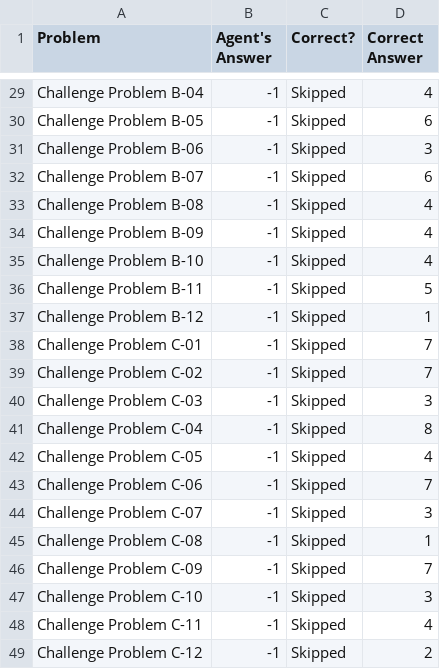
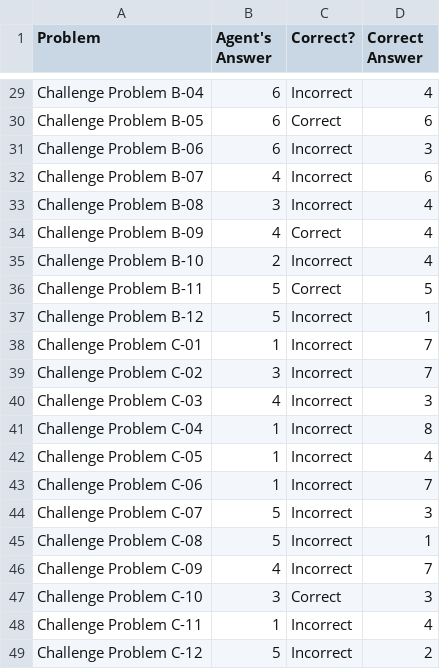
Before and after one commit to tealeave/KBAI_Project1, a CSV file: ProblemResults.csv, drawn as a sheet; only a part is shown, gaps mark what is left out; the diff covers the shown part only; the diff names each change by its address in the sheet, - before the commit and + after, or states it on an @@ line.

```diff
--- a/ProblemResults.csv
+++ b/ProblemResults.csv
-B29:B31 (Agent's Answer): -1
+B29:B31 (Agent's Answer): 6
-C29 (Correct?): Skipped
+C29 (Correct?): Incorrect
-C30 (Correct?): Skipped
+C30 (Correct?): Correct
-C31:C33 (Correct?): Skipped
+C31:C33 (Correct?): Incorrect
-B32 (Agent's Answer): -1
+B32 (Agent's Answer): 4
-B33 (Agent's Answer): -1
+B33 (Agent's Answer): 3
-B34 (Agent's Answer): -1
+B34 (Agent's Answer): 4
-C34 (Correct?): Skipped
+C34 (Correct?): Correct
-B35 (Agent's Answer): -1
+B35 (Agent's Answer): 2
-C35 (Correct?): Skipped
+C35 (Correct?): Incorrect
-B36:B37 (Agent's Answer): -1
+B36:B37 (Agent's Answer): 5
-C36 (Correct?): Skipped
+C36 (Correct?): Correct
-C37:C46 (Correct?): Skipped
+C37:C46 (Correct?): Incorrect
-B38 (Agent's Answer): -1
+B38 (Agent's Answer): 1
-B39 (Agent's Answer): -1
+B39 (Agent's Answer): 3
-B40 (Agent's Answer): -1
+B40 (Agent's Answer): 4
-B41:B43 (Agent's Answer): -1
+B41:B43 (Agent's Answer): 1
-B44:B45 (Agent's Answer): -1
+B44:B45 (Agent's Answer): 5
-B46 (Agent's Answer): -1
+B46 (Agent's Answer): 4
-B47 (Agent's Answer): -1
+B47 (Agent's Answer): 3
-C47 (Correct?): Skipped
+C47 (Correct?): Correct
-B48 (Agent's Answer): -1
+B48 (Agent's Answer): 1
-C48:C49 (Correct?): Skipped
+C48:C49 (Correct?): Incorrect
-B49 (Agent's Answer): -1
+B49 (Agent's Answer): 5
```
Also changed, not shown: 54 edited cells elsewhere in this file, AgentAnswers.csv, 3 other files.
